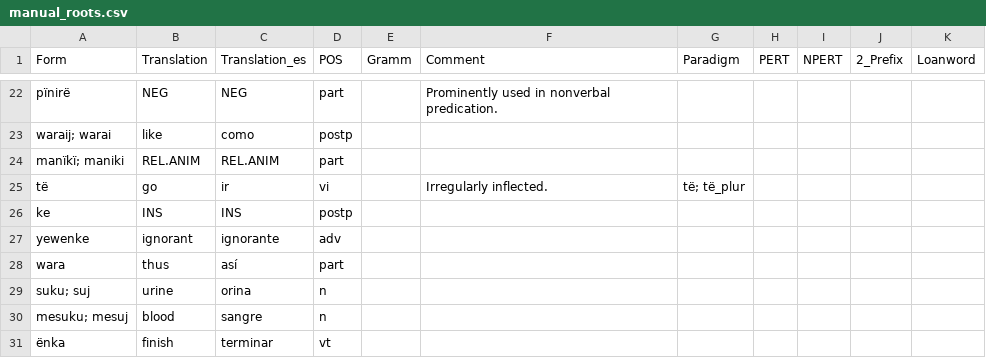
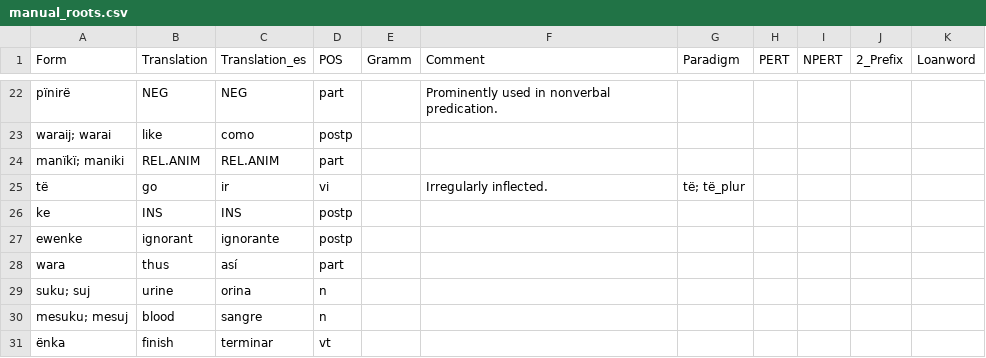
Before and after one commit to fmatter/uniparser-yawarana, a CSV file: data/manual_roots.csv, drawn as a sheet; only a part is shown, gaps mark what is left out.

Commit message:
ewenke

```diff
--- a/data/manual_roots.csv
+++ b/data/manual_roots.csv
@@ -26,3 +26,3 @@ të,go,ir,vi,,Irregularly inflected.,të; të_plur,,,,
 ke,INS,INS,postp,,,,,,,
-yewenke,ignorant,ignorante,adv,,,,,,,
+ewenke,ignorant,ignorante,postp,,,,,,,
 wara,thus,así,part,,,,,,,
```
Also changed, not shown: 3 other files.
